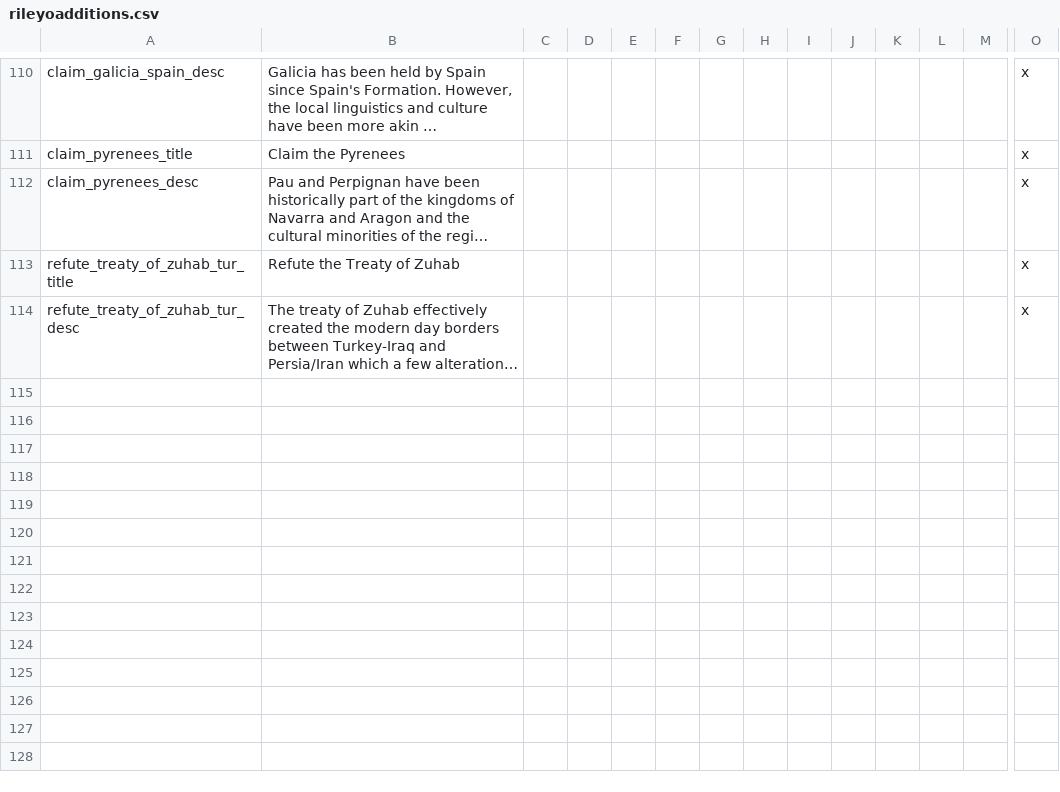
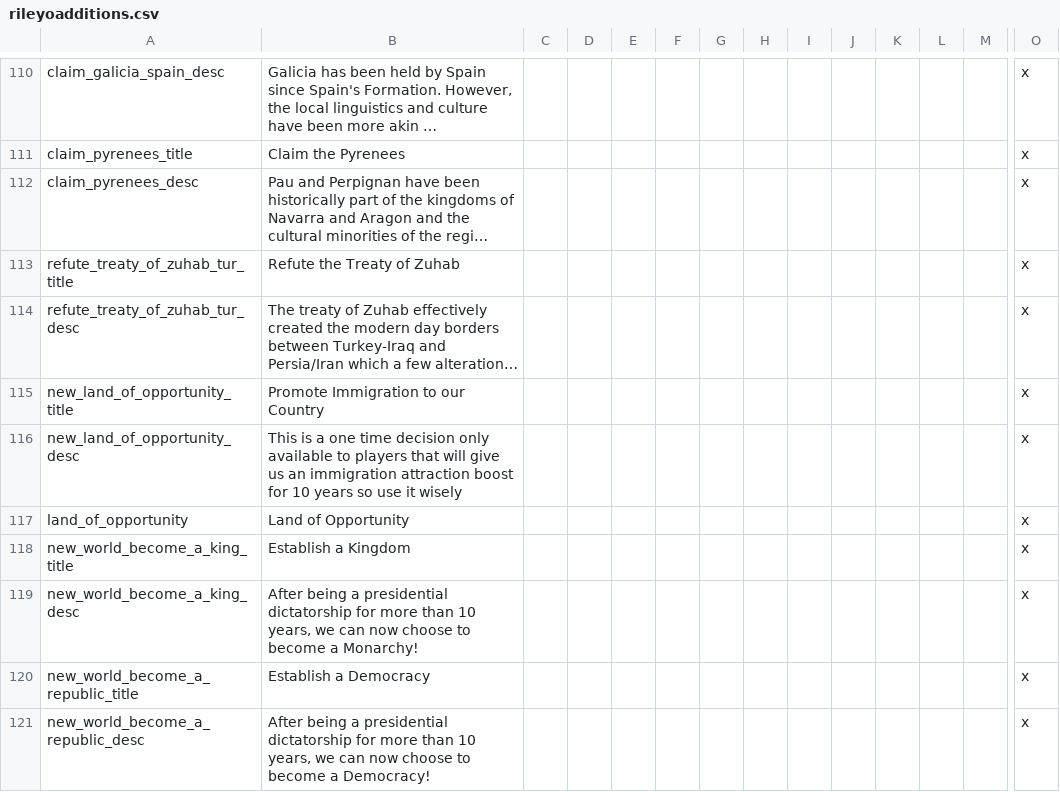
Before and after one commit to rileyo92/Rileyo-AlStadt, a CSV file: Rileyo ALStadt 1.3/localisation/rileyoadditions.csv, drawn as a sheet; only a part is shown, gaps mark what is left out; long unchanged cells end in …; rows hold the shown columns only; the diff names each change by its address in the sheet, - before the commit and + after, or states it on an @@ line.

Commit message:
added some QoL decisions for Latin America

```diff
--- a/Rileyo ALStadt 1.3/localisation/rileyoadditions.csv
+++ b/Rileyo ALStadt 1.3/localisation/rileyoadditions.csv
+row 115: new_land_of_opportunity_title | Promote Immigration to our Country |  |  |  |  |  |  |  |  |  |  |  | x
+row 116: new_land_of_opportunity_desc | This is a one time decision only available to players that will give us an immigration attraction boost for 10 years so use it wisely |  |  |  |  |  |  |  |  |  |  |  | x
+row 117: land_of_opportunity | Land of Opportunity |  |  |  |  |  |  |  |  |  |  |  | x
+row 118: new_world_become_a_king_title | Establish a Kingdom |  |  |  |  |  |  |  |  |  |  |  | x
+row 119: new_world_become_a_king_desc | After being a presidential dictatorship for more than 10 years, we can now choose to become a Monarchy! |  |  |  |  |  |  |  |  |  |  |  | x
+row 120: new_world_become_a_republic_title | Establish a Democracy |  |  |  |  |  |  |  |  |  |  |  | x
+row 121: new_world_become_a_republic_desc | After being a presidential dictatorship for more than 10 years, we can now choose to become a Democracy! |  |  |  |  |  |  |  |  |  |  |  | x
```
Also changed, not shown: 1 other file.
